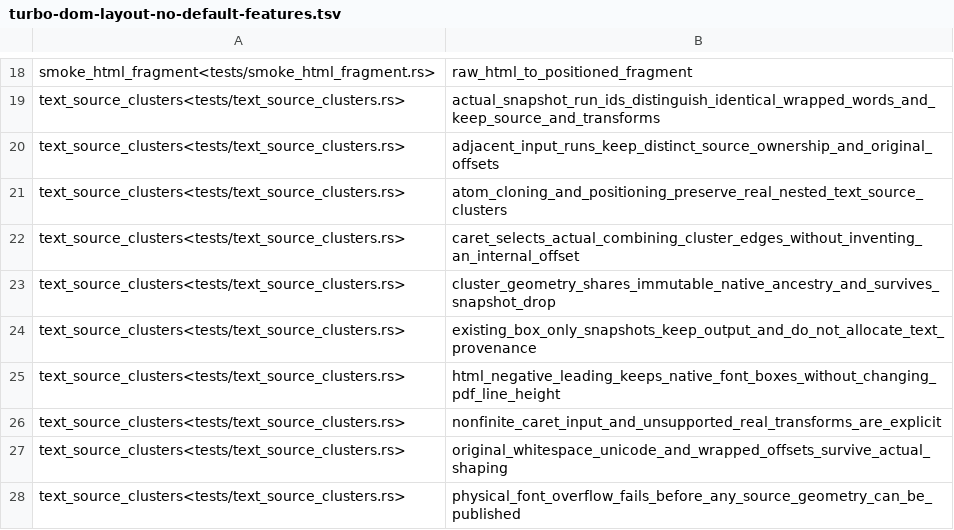
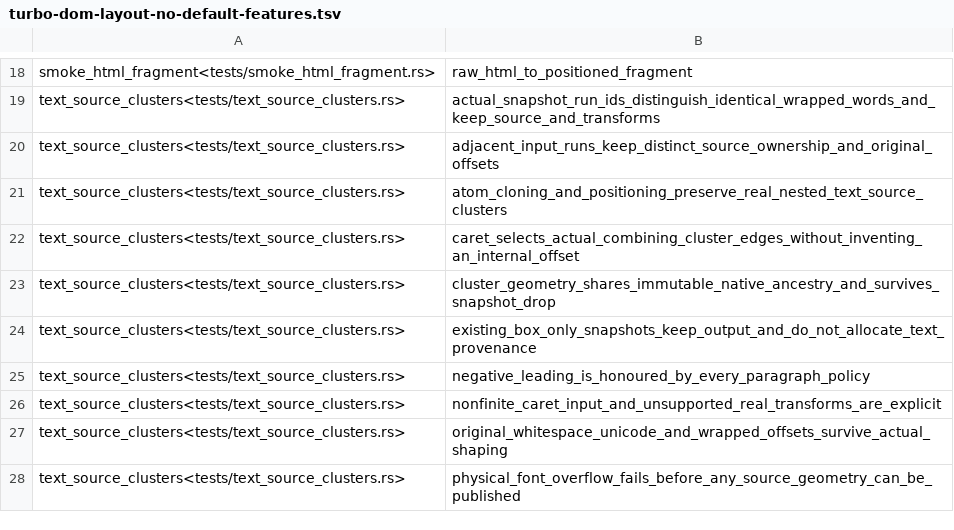
Before and after one commit to miaskiewicz/turbo-dom, a TSV file: scripts/baseline-red/turbo-dom-layout-no-default-features.tsv, drawn as a sheet; only a part is shown, gaps mark what is left out.

```diff
--- a/scripts/baseline-red/turbo-dom-layout-no-default-features.tsv
+++ b/scripts/baseline-red/turbo-dom-layout-no-default-features.tsv
@@ -24,3 +24,3 @@ text_source_clusters<tests/text_source_clusters.rs>	cluster_geometry_shares_immu
 text_source_clusters<tests/text_source_clusters.rs>	existing_box_only_snapshots_keep_output_and_do_not_allocate_text_provenance
-text_source_clusters<tests/text_source_clusters.rs>	html_negative_leading_keeps_native_font_boxes_without_changing_pdf_line_height
+text_source_clusters<tests/text_source_clusters.rs>	negative_leading_is_honoured_by_every_paragraph_policy
 text_source_clusters<tests/text_source_clusters.rs>	nonfinite_caret_input_and_unsupported_real_transforms_are_explicit
```
